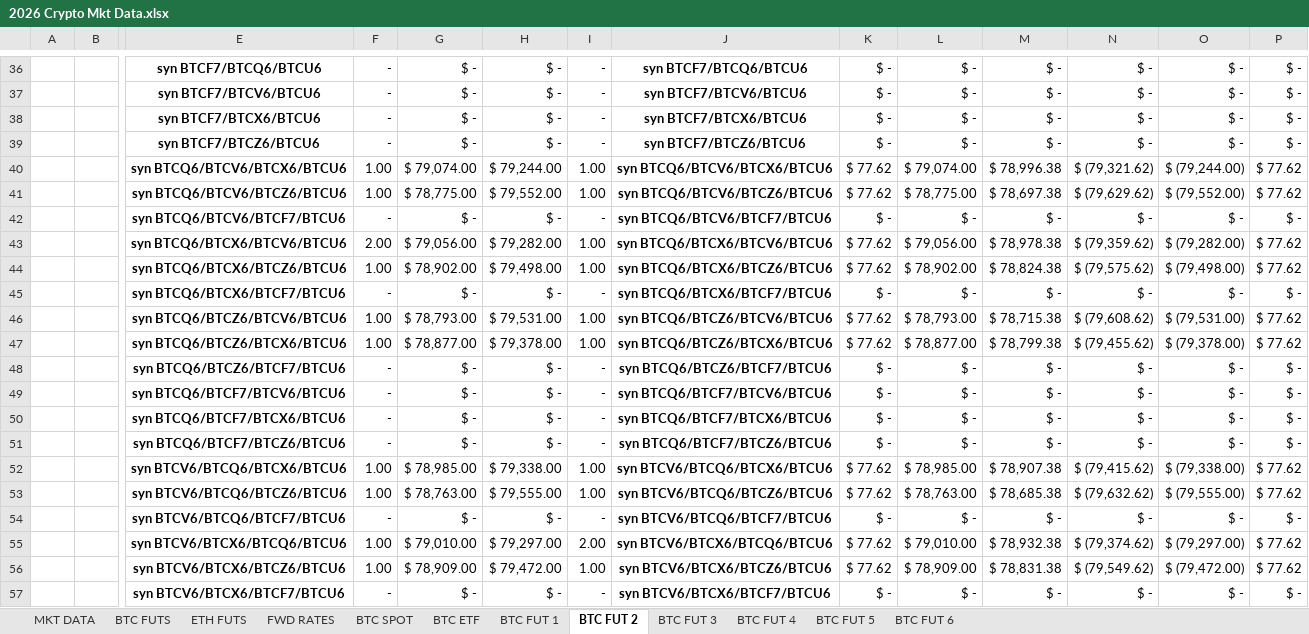
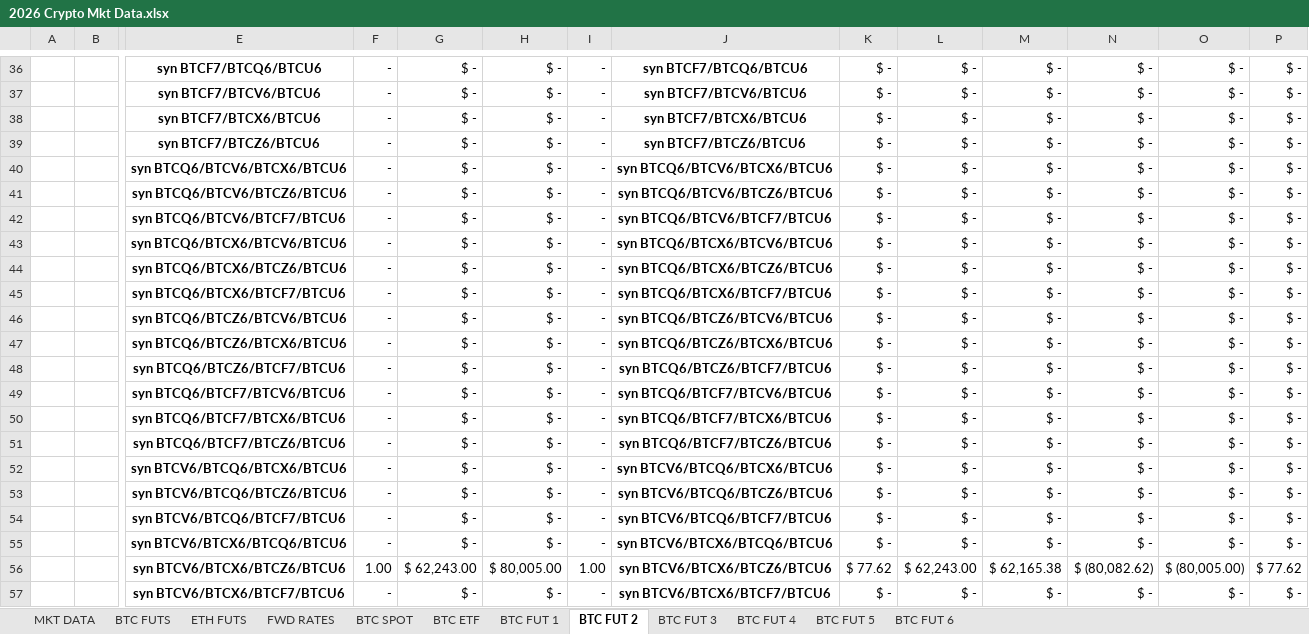
Before and after one commit to mikehyland-quant/crypto-project, an Excel workbook: spreadsheets/2026 Crypto Mkt Data.xlsx, sheet BTC FUT 2, drawn as a sheet; only a part is shown, gaps mark what is left out; values as stored, in another font and other column widths than the file's, no borders; conditional formats not drawn; removed rows and columns are numbered as before the commit, all else as after; rows hold the shown columns only; the diff covers the shown part only; the diff names each change by its address in the sheet, - before the commit and + after, or states it on an @@ line.

```diff
--- a/spreadsheets/2026 Crypto Mkt Data.xlsx (sheet BTC FUT 2)
+++ b/spreadsheets/2026 Crypto Mkt Data.xlsx (sheet BTC FUT 2)
-row 40:  |  | syn BTCQ6/BTCV6/BTCX6/BTCU6 | 1.00 | $ 79,074.00 | $ 79,244.00 | 1.00 | syn BTCQ6/BTCV6/BTCX6/BTCU6 | $ 77.62 | $ 79,074.00 | $ 78,996.38 | $ (79,321.62) | $ (79,244.00) | $ 77.62
-row 41:  |  | syn BTCQ6/BTCV6/BTCZ6/BTCU6 | 1.00 | $ 78,775.00 | $ 79,552.00 | 1.00 | syn BTCQ6/BTCV6/BTCZ6/BTCU6 | $ 77.62 | $ 78,775.00 | $ 78,697.38 | $ (79,629.62) | $ (79,552.00) | $ 77.62
+row 40:  |  | syn BTCQ6/BTCV6/BTCX6/BTCU6 | - | $ - | $ - | - | syn BTCQ6/BTCV6/BTCX6/BTCU6 | $ - | $ - | $ - | $ - | $ - | $ -
+row 41:  |  | syn BTCQ6/BTCV6/BTCZ6/BTCU6 | - | $ - | $ - | - | syn BTCQ6/BTCV6/BTCZ6/BTCU6 | $ - | $ - | $ - | $ - | $ - | $ -
-row 43:  |  | syn BTCQ6/BTCX6/BTCV6/BTCU6 | 2.00 | $ 79,056.00 | $ 79,282.00 | 1.00 | syn BTCQ6/BTCX6/BTCV6/BTCU6 | $ 77.62 | $ 79,056.00 | $ 78,978.38 | $ (79,359.62) | $ (79,282.00) | $ 77.62
-row 44:  |  | syn BTCQ6/BTCX6/BTCZ6/BTCU6 | 1.00 | $ 78,902.00 | $ 79,498.00 | 1.00 | syn BTCQ6/BTCX6/BTCZ6/BTCU6 | $ 77.62 | $ 78,902.00 | $ 78,824.38 | $ (79,575.62) | $ (79,498.00) | $ 77.62
+row 43:  |  | syn BTCQ6/BTCX6/BTCV6/BTCU6 | - | $ - | $ - | - | syn BTCQ6/BTCX6/BTCV6/BTCU6 | $ - | $ - | $ - | $ - | $ - | $ -
+row 44:  |  | syn BTCQ6/BTCX6/BTCZ6/BTCU6 | - | $ - | $ - | - | syn BTCQ6/BTCX6/BTCZ6/BTCU6 | $ - | $ - | $ - | $ - | $ - | $ -
-row 46:  |  | syn BTCQ6/BTCZ6/BTCV6/BTCU6 | 1.00 | $ 78,793.00 | $ 79,531.00 | 1.00 | syn BTCQ6/BTCZ6/BTCV6/BTCU6 | $ 77.62 | $ 78,793.00 | $ 78,715.38 | $ (79,608.62) | $ (79,531.00) | $ 77.62
-row 47:  |  | syn BTCQ6/BTCZ6/BTCX6/BTCU6 | 1.00 | $ 78,877.00 | $ 79,378.00 | 1.00 | syn BTCQ6/BTCZ6/BTCX6/BTCU6 | $ 77.62 | $ 78,877.00 | $ 78,799.38 | $ (79,455.62) | $ (79,378.00) | $ 77.62
+row 46:  |  | syn BTCQ6/BTCZ6/BTCV6/BTCU6 | - | $ - | $ - | - | syn BTCQ6/BTCZ6/BTCV6/BTCU6 | $ - | $ - | $ - | $ - | $ - | $ -
+row 47:  |  | syn BTCQ6/BTCZ6/BTCX6/BTCU6 | - | $ - | $ - | - | syn BTCQ6/BTCZ6/BTCX6/BTCU6 | $ - | $ - | $ - | $ - | $ - | $ -
-row 52:  |  | syn BTCV6/BTCQ6/BTCX6/BTCU6 | 1.00 | $ 78,985.00 | $ 79,338.00 | 1.00 | syn BTCV6/BTCQ6/BTCX6/BTCU6 | $ 77.62 | $ 78,985.00 | $ 78,907.38 | $ (79,415.62) | $ (79,338.00) | $ 77.62
-row 53:  |  | syn BTCV6/BTCQ6/BTCZ6/BTCU6 | 1.00 | $ 78,763.00 | $ 79,555.00 | 1.00 | syn BTCV6/BTCQ6/BTCZ6/BTCU6 | $ 77.62 | $ 78,763.00 | $ 78,685.38 | $ (79,632.62) | $ (79,555.00) | $ 77.62
+row 52:  |  | syn BTCV6/BTCQ6/BTCX6/BTCU6 | - | $ - | $ - | - | syn BTCV6/BTCQ6/BTCX6/BTCU6 | $ - | $ - | $ - | $ - | $ - | $ -
+row 53:  |  | syn BTCV6/BTCQ6/BTCZ6/BTCU6 | - | $ - | $ - | - | syn BTCV6/BTCQ6/BTCZ6/BTCU6 | $ - | $ - | $ - | $ - | $ - | $ -
-row 55:  |  | syn BTCV6/BTCX6/BTCQ6/BTCU6 | 1.00 | $ 79,010.00 | $ 79,297.00 | 2.00 | syn BTCV6/BTCX6/BTCQ6/BTCU6 | $ 77.62 | $ 79,010.00 | $ 78,932.38 | $ (79,374.62) | $ (79,297.00) | $ 77.62
+row 55:  |  | syn BTCV6/BTCX6/BTCQ6/BTCU6 | - | $ - | $ - | - | syn BTCV6/BTCX6/BTCQ6/BTCU6 | $ - | $ - | $ - | $ - | $ - | $ -
-G56: $ 78,909.00
+G56: $ 62,243.00
-H56: $ 79,472.00
+H56: $ 80,005.00
-L56: $ 78,909.00
+L56: $ 62,243.00
-M56: $ 78,831.38
+M56: $ 62,165.38
-N56: $ (79,549.62)
+N56: $ (80,082.62)
-O56: $ (79,472.00)
+O56: $ (80,005.00)
```
Also changed, not shown: 58 added rows, 58 removed rows and 23 edited cells elsewhere in this sheet, sheet MKT DATA, sheet BTC FUT 3, sheet BTC FUT 1, sheet BTC FUT 4, sheet BTC FUT 6, sheet BTC FUT 5, 5 more sheets, formulas that keep their value, spreadsheets/2026 BTC ETF Ratios.xlsx, spreadsheets/2026 Fin Inst Database.xlsx, 7 other files.
